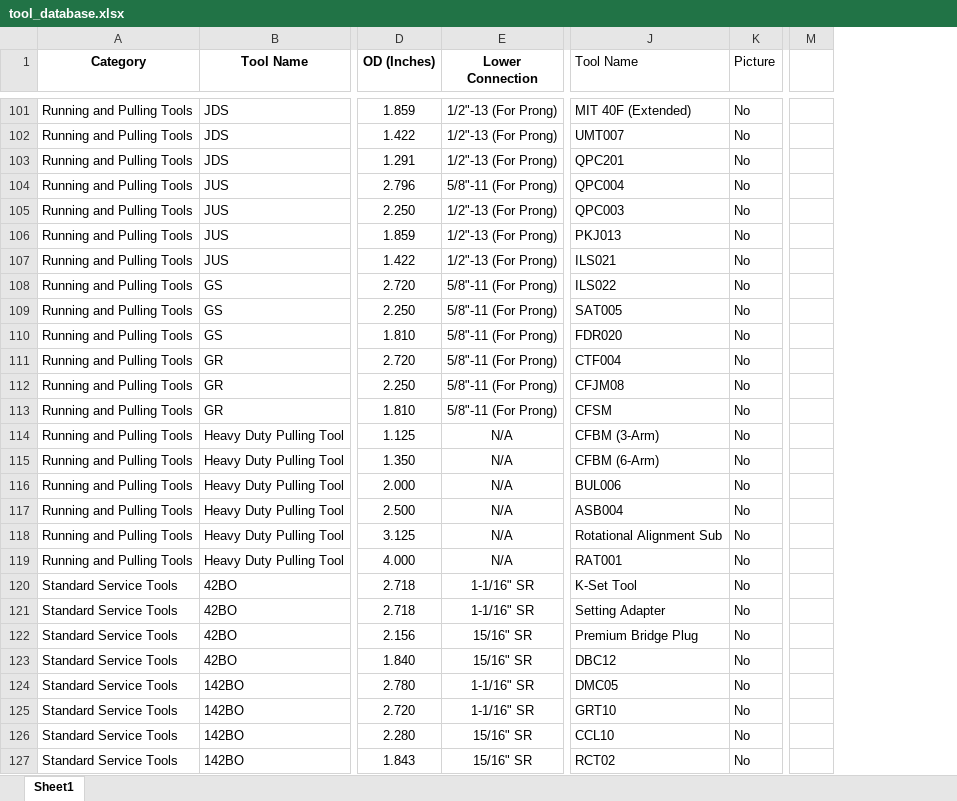
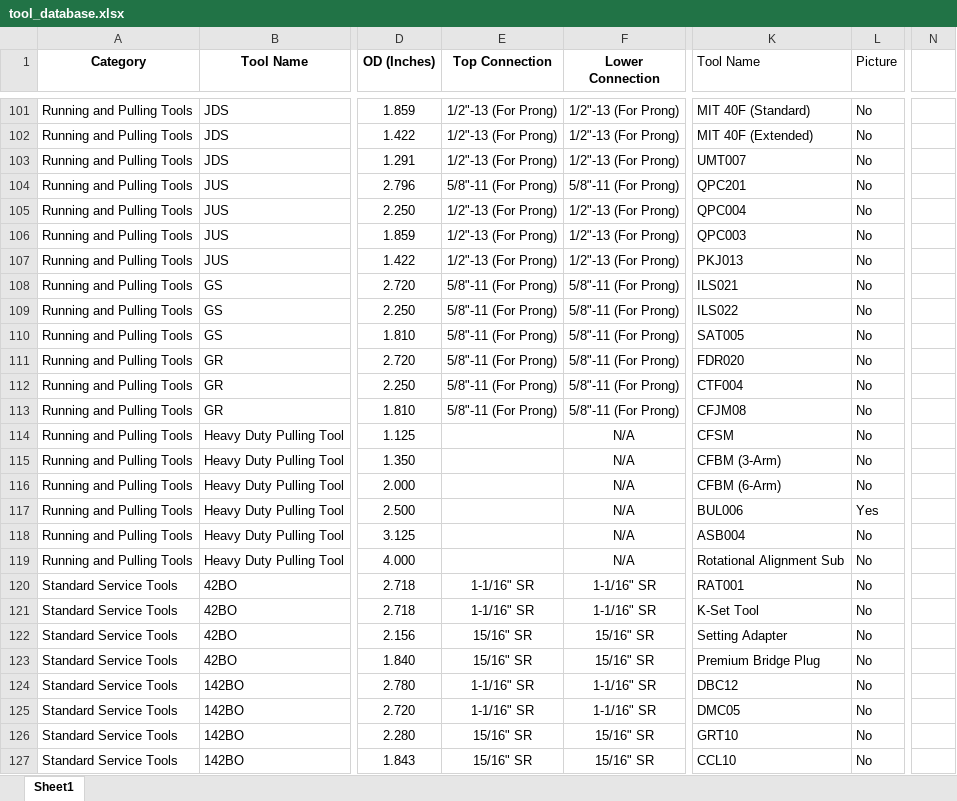
Before and after one commit to adamtaufik/ToolStringEditor, an Excel workbook: assets/resources/tool_database.xlsx, sheet Sheet1, drawn as a sheet; only a part is shown, gaps mark what is left out; values as stored, in another font and other column widths than the file's, no borders; table styles not drawn; removed rows and columns are numbered as before the commit, all else as after; the diff covers the shown part only; the diff names each change by its address in the sheet, - before the commit and + after, or states it on an @@ line.

Commit message:
Adding Top Connection

```diff
--- a/assets/resources/tool_database.xlsx (sheet Sheet1)
+++ b/assets/resources/tool_database.xlsx (sheet Sheet1)
+column E (Top Connection), rows 101-127: 1/2"-13 (For Prong) | 1/2"-13 (For Prong) | 1/2"-13 (For Prong) | 5/8"-11 (For Prong) | 1/2"-13 (For Prong) | 1/2"-13 (For Prong) | 1/2"-13 (For Prong) | 5/8"-11 (For Prong) | 5/8"-11 (For Prong) | 5/8"-11 (For Prong) | 5/8"-11 (For Prong) | 5/8"-11 (For Prong) | 5/8"-11 (For Prong) |  |  |  |  |  |  | 1-1/16" SR | 1-1/16" SR | 15/16" SR | 15/16" SR | 1-1/16" SR | 1-1/16" SR | 15/16" SR | 15/16" SR
-column M, empty
+column N, empty
-K101 (Tool Name): MIT 40F (Extended)
+K101 (Tool Name): MIT 40F (Standard)
-K102 (Tool Name): UMT007
+K102 (Tool Name): MIT 40F (Extended)
-K103 (Tool Name): QPC201
+K103 (Tool Name): UMT007
-K104 (Tool Name): QPC004
+K104 (Tool Name): QPC201
-K105 (Tool Name): QPC003
+K105 (Tool Name): QPC004
-K106 (Tool Name): PKJ013
+K106 (Tool Name): QPC003
-K107 (Tool Name): ILS021
+K107 (Tool Name): PKJ013
-K108 (Tool Name): ILS022
+K108 (Tool Name): ILS021
-K109 (Tool Name): SAT005
+K109 (Tool Name): ILS022
-K110 (Tool Name): FDR020
+K110 (Tool Name): SAT005
-K111 (Tool Name): CTF004
+K111 (Tool Name): FDR020
-K112 (Tool Name): CFJM08
+K112 (Tool Name): CTF004
-K113 (Tool Name): CFSM
+K113 (Tool Name): CFJM08
-K114 (Tool Name): CFBM (3-Arm)
+K114 (Tool Name): CFSM
-K115 (Tool Name): CFBM (6-Arm)
+K115 (Tool Name): CFBM (3-Arm)
-K116 (Tool Name): BUL006
+K116 (Tool Name): CFBM (6-Arm)
-K117 (Tool Name): ASB004
+K117 (Tool Name): BUL006
-L117 (Picture): No
+L117 (Picture): Yes
-K118 (Tool Name): Rotational Alignment Sub
+K118 (Tool Name): ASB004
-K119 (Tool Name): RAT001
+K119 (Tool Name): Rotational Alignment Sub
-K120 (Tool Name): K-Set Tool
+K120 (Tool Name): RAT001
-K121 (Tool Name): Setting Adapter
+K121 (Tool Name): K-Set Tool
-K122 (Tool Name): Premium Bridge Plug
+K122 (Tool Name): Setting Adapter
-K123 (Tool Name): DBC12
+K123 (Tool Name): Premium Bridge Plug
-K124 (Tool Name): DMC05
+K124 (Tool Name): DBC12
-K125 (Tool Name): GRT10
+K125 (Tool Name): DMC05
-K126 (Tool Name): CCL10
+K126 (Tool Name): GRT10
-K127 (Tool Name): RCT02
+K127 (Tool Name): CCL10
```
Also changed, not shown: 2 added rows and 62 edited cells elsewhere in this sheet, formulas that keep their value, 14 other files.
